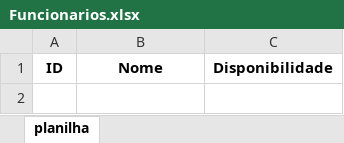
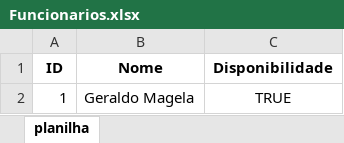
Before and after one commit to ludmilamsaid/petCare-system, an Excel workbook: Bancos/Planilhas/Funcionarios.xlsx, sheet planilha, drawn as a sheet; values as stored, in another font and other column widths than the file's, no borders; the diff names each change by its address in the sheet, - before the commit and + after, or states it on an @@ line.

Commit message:
alteração de disponibilidade e cadastro de funcionário

```diff
--- a/Bancos/Planilhas/Funcionarios.xlsx (sheet planilha)
+++ b/Bancos/Planilhas/Funcionarios.xlsx (sheet planilha)
+row 2: 1 | Geraldo Magela | TRUE
```
Also changed, not shown: 6 other files.
